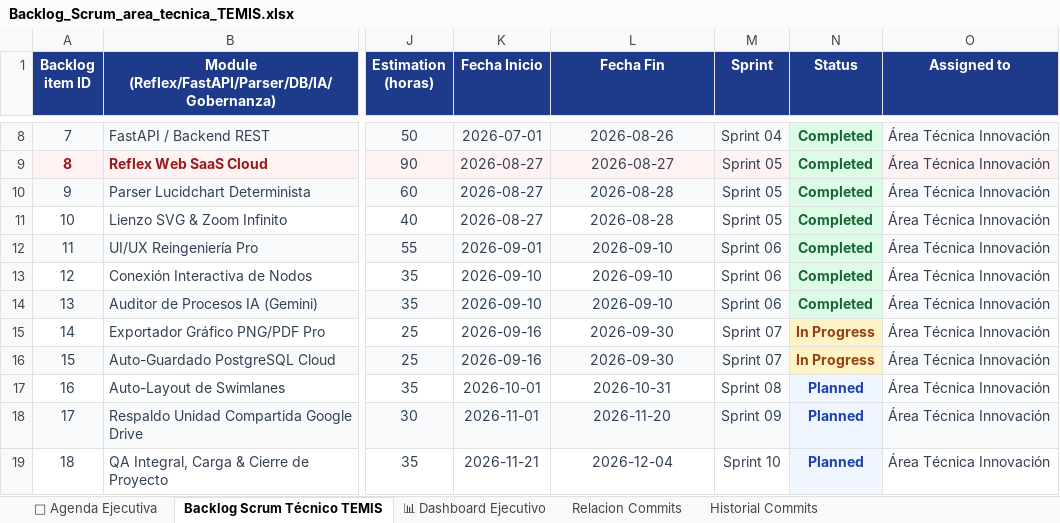
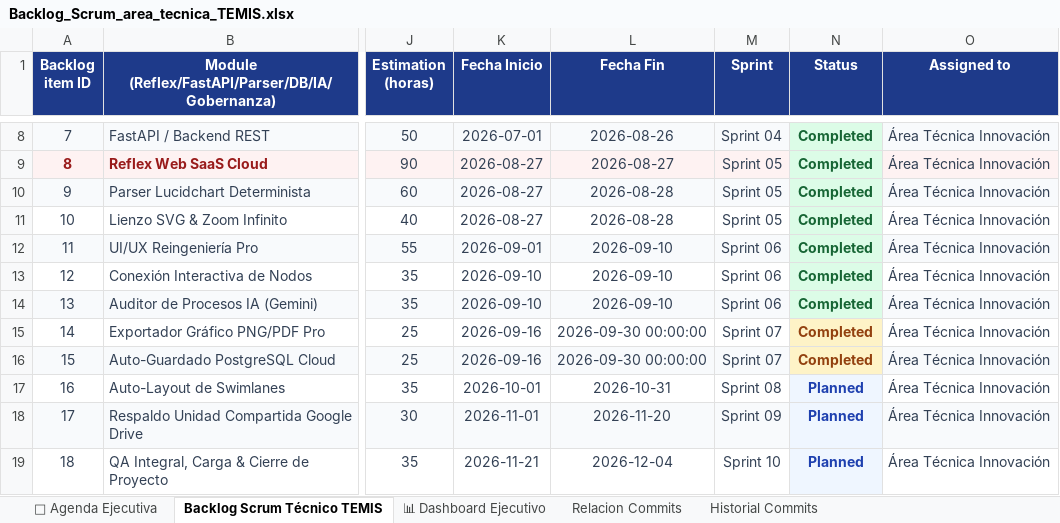
Before and after one commit to mxjhurtado-web/Ecosistema-Maxi, an Excel workbook: Temis/Backlog_Scrum_area_tecnica_TEMIS.xlsx, sheet Backlog Scrum Técnico TEMIS, drawn as a sheet; only a part is shown, gaps mark what is left out; values as stored, in another font and other column widths than the file's, no borders; the diff covers the shown part only; the diff names each change by its address in the sheet, - before the commit and + after, or states it on an @@ line.

Commit message:
docs(backlog): update Backlog Scrum Excel with Sprint 07 completion, TEMIS Media Studio milestone, and Sprint 08 UAT

```diff
--- a/Temis/Backlog_Scrum_area_tecnica_TEMIS.xlsx (sheet Backlog Scrum Técnico TEMIS)
+++ b/Temis/Backlog_Scrum_area_tecnica_TEMIS.xlsx (sheet Backlog Scrum Técnico TEMIS)
-L15:L16 (Fecha Fin): 2026-09-30
+L15:L16 (Fecha Fin): 2026-09-30 00:00:00
-N15:N16 (Status): In Progress
+N15:N16 (Status): Completed
```
Also changed, not shown: 7 added rows elsewhere in this sheet, sheet Historial Commits, sheet 📊 Dashboard Ejecutivo, sheet Relacion Commits, sheet 📅 Agenda Ejecutiva.
